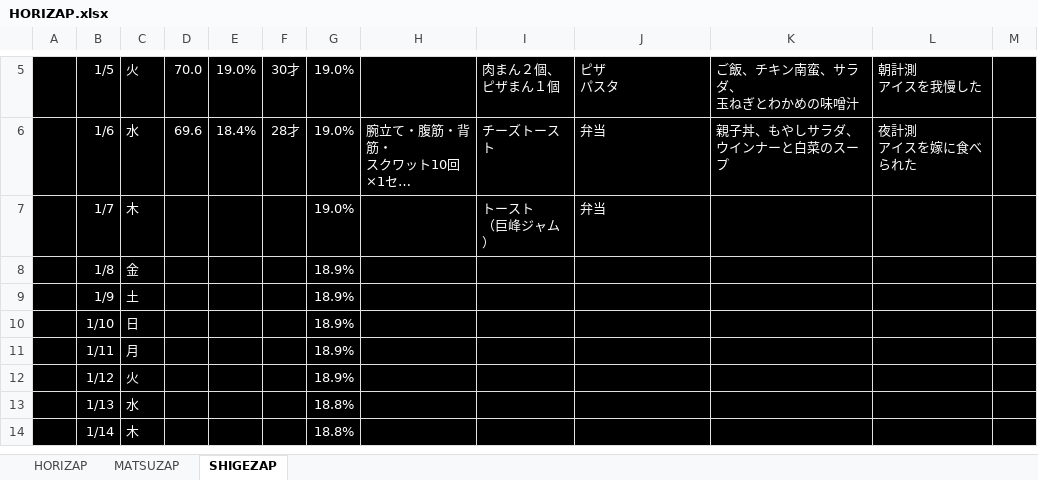
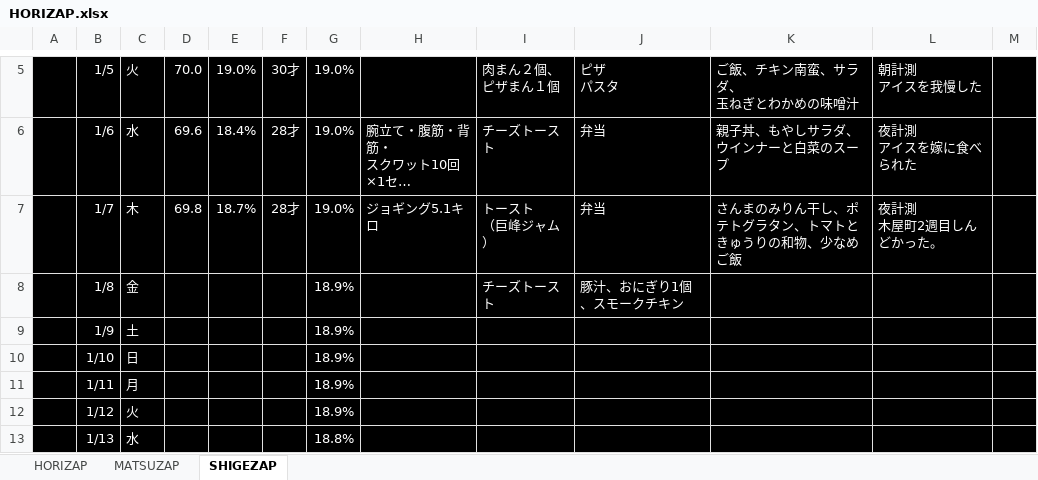
Before and after one commit to GS-Shigenaga/HORIZAP, an Excel workbook: HORIZAP.xlsx, sheet SHIGEZAP, drawn as a sheet; only a part is shown, gaps mark what is left out; the shorter side is filled out with more unchanged rows; long unchanged cells end in …; values as stored, in another font and other column widths than the file's, no borders; charts and pictures not drawn; ↵ is a line break in a cell; the diff names each change by its address in the sheet, - before the commit and + after, or states it on an @@ line.

Commit message:
先祖返りしていたのを修正、昼分記入

```diff
--- a/HORIZAP.xlsx (sheet SHIGEZAP)
+++ b/HORIZAP.xlsx (sheet SHIGEZAP)
-D7: (empty)
+D7: 69.8
-E7: (empty)
+E7: 18.7%
-F7: (empty)
+F7: 28才
-H7: (empty)
+H7: ジョギング5.1キロ
-K7: (empty)
+K7: さんまのみりん干し、ポテトグラタン、トマトときゅうりの和物、少なめご飯
-L7: (empty)
+L7: 夜計測 ↵ 木屋町2週目しんどかった。
-I8: (empty)
+I8: チーズトースト
-J8: (empty)
+J8: 豚汁、おにぎり1個、スモークチキン
```
Also changed, not shown: charts or pictures.
